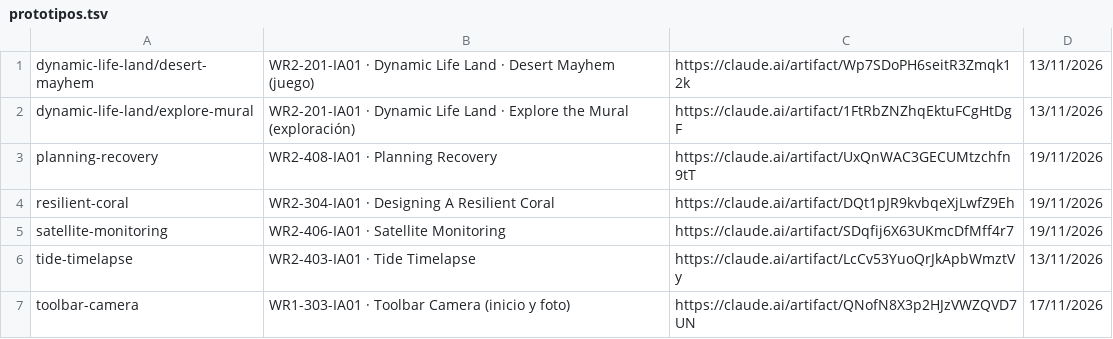
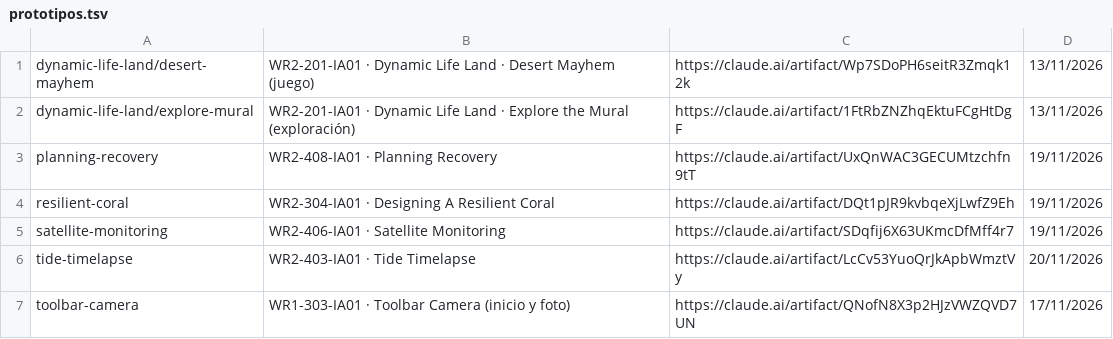
Before and after one commit to ICARIA-ATELIER/ilmi-prototipos, a TSV file: prototipos.tsv, drawn as a sheet.

```diff
--- a/prototipos.tsv
+++ b/prototipos.tsv
@@ -5,3 +5,3 @@ resilient-coral	WR2-304-IA01 · Designing A Resilient Coral	https://claude.ai/ar
 satellite-monitoring	WR2-406-IA01 · Satellite Monitoring	https://claude.ai/artifact/SDqfij6X63UKmcDfMff4r7	19/11/2026
-tide-timelapse	WR2-403-IA01 · Tide Timelapse	https://claude.ai/artifact/LcCv53YuoQrJkApbWmztVy	13/11/2026
+tide-timelapse	WR2-403-IA01 · Tide Timelapse	https://claude.ai/artifact/LcCv53YuoQrJkApbWmztVy	20/11/2026
 toolbar-camera	WR1-303-IA01 · Toolbar Camera (inicio y foto)	https://claude.ai/artifact/QNofN8X3p2HJzVWZQVD7UN	17/11/2026
```
Also changed, not shown: 2 other files.
